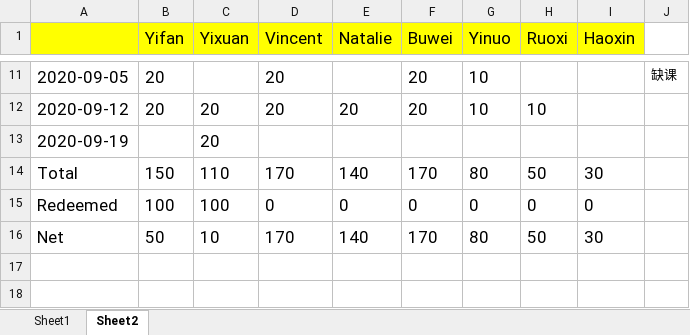
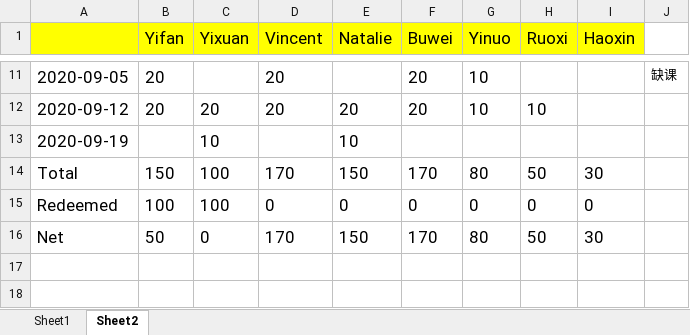
Before and after one commit to tomboxfan/PythonExample, an Excel workbook: HomeworkScore.xlsx, sheet Sheet2, drawn as a sheet; only a part is shown, gaps mark what is left out; values as stored, in another font and other column widths than the file's, no borders; the diff names each change by its address in the sheet, - before the commit and + after, or states it on an @@ line.

```diff
--- a/HomeworkScore.xlsx (sheet Sheet2)
+++ b/HomeworkScore.xlsx (sheet Sheet2)
-C13 (Yixuan): 20
+C13 (Yixuan): 10
-E13 (Natalie): (empty)
+E13 (Natalie): 10
-C14 (Yixuan): 110
+C14 (Yixuan): 100
-E14 (Natalie): 140
+E14 (Natalie): 150
-C16 (Yixuan): 10
+C16 (Yixuan): 0
-E16 (Natalie): 140
+E16 (Natalie): 150
```
Also changed, not shown: 2 other files.
